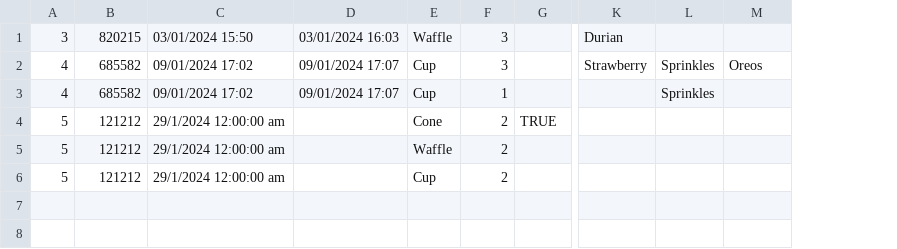
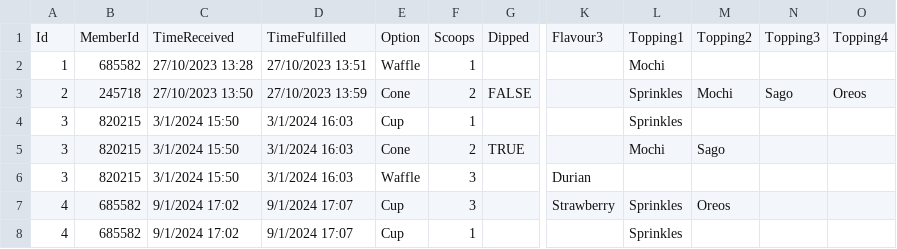
Before and after one commit to Shskjssk10/Error404-PRG2-Assignment-D, a CSV file: Error404 PRG2 V2/bin/Debug/orders.csv, drawn as a sheet; only a part is shown, gaps mark what is left out; removed rows and columns are numbered as before the commit, all else as after; rows hold the shown columns only; the diff names each change by its address in the sheet, - before the commit and + after, or states it on an @@ line.

Commit message:
Remvoved debugs

```diff
--- a/Error404 PRG2 V2/bin/Debug/orders.csv
+++ b/Error404 PRG2 V2/bin/Debug/orders.csv
-column C, rows 1-3: 03/01/2024 15:50 | 09/01/2024 17:02 | 09/01/2024 17:02
-column D, rows 1-3: 03/01/2024 16:03 | 09/01/2024 17:07 | 09/01/2024 17:07
+column C, rows 6-8: 3/1/2024 15:50 | 9/1/2024 17:02 | 9/1/2024 17:02
+column D, rows 6-8: 3/1/2024 16:03 | 9/1/2024 17:07 | 9/1/2024 17:07
+column M, row 7: Oreos
+column N, empty
+row 1: Id | MemberId | TimeReceived | TimeFulfilled | Option | Scoops | Dipped | Flavour3 | Topping1 | Topping2 | Topping3 | Topping4
+row 2: 1 | 685582 | 27/10/2023 13:28 | 27/10/2023 13:51 | Waffle | 1 |  |  | Mochi
+row 3: 2 | 245718 | 27/10/2023 13:50 | 27/10/2023 13:59 | Cone | 2 | FALSE |  | Sprinkles | Mochi | Sago | Oreos
+row 4: 3 | 820215 | 3/1/2024 15:50 | 3/1/2024 16:03 | Cup | 1 |  |  | Sprinkles
+row 5: 3 | 820215 | 3/1/2024 15:50 | 3/1/2024 16:03 | Cone | 2 | TRUE |  | Mochi | Sago
-O7: Oreos
+O7: (empty)
-row 4: 5 | 121212 | 29/1/2024 12:00:00 am |  | Cone | 2 | TRUE
-row 5: 5 | 121212 | 29/1/2024 12:00:00 am |  | Waffle | 2
-row 6: 5 | 121212 | 29/1/2024 12:00:00 am |  | Cup | 2
```
Also changed, not shown: Error404 PRG2 V2/bin/Debug/customers.csv, 8 other files.
